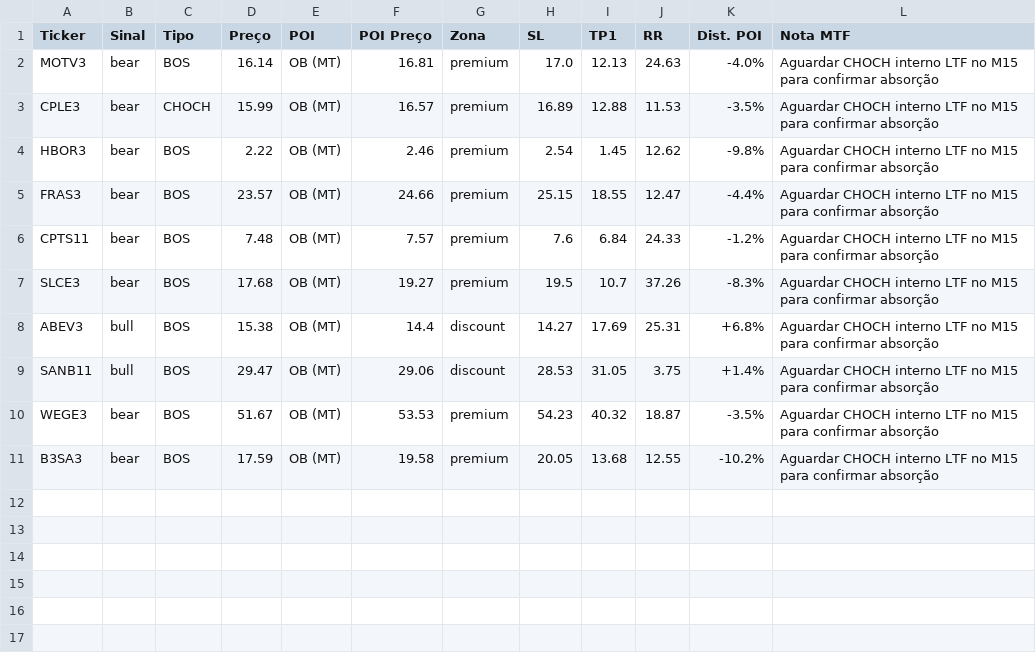
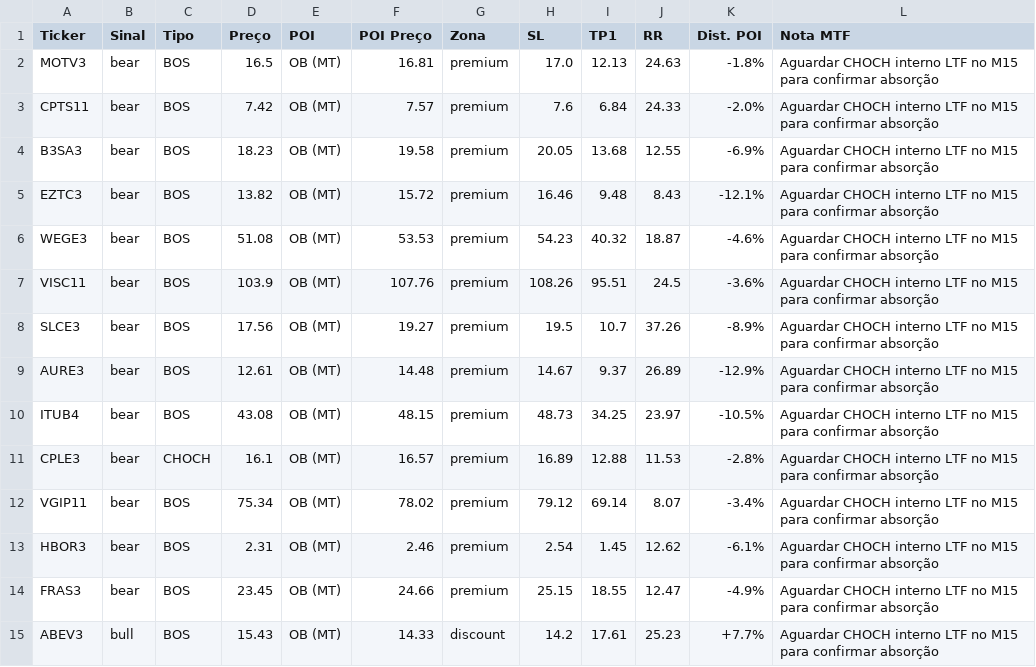
Before and after one commit to julianimmj/SMC-v3.0, a CSV file: latest_scan.csv, drawn as a sheet.

Commit message:
bot: upload resultados diarios [skip ci]

```diff
--- a/latest_scan.csv
+++ b/latest_scan.csv
@@ -1,11 +1,15 @@
 Ticker,Sinal,Tipo,Preço,POI,POI Preço,Zona,SL,TP1,RR,Dist. POI,Nota MTF
-MOTV3,bear,BOS,16.14,OB (MT),16.81,premium,17.0,12.13,24.63,-4.0%,Aguardar CHOCH interno LTF no M15 para confirmar absorção
-CPLE3,bear,CHOCH,15.99,OB (MT),16.57,premium,16.89,12.88,11.53,-3.5%,Aguardar CHOCH interno LTF no M15 para confirmar absorção
-HBOR3,bear,BOS,2.22,OB (MT),2.46,premium,2.54,1.45,12.62,-9.8%,Aguardar CHOCH interno LTF no M15 para confirmar absorção
-FRAS3,bear,BOS,23.57,OB (MT),24.66,premium,25.15,18.55,12.47,-4.4%,Aguardar CHOCH interno LTF no M15 para confirmar absorção
-CPTS11,bear,BOS,7.48,OB (MT),7.57,premium,7.6,6.84,24.33,-1.2%,Aguardar CHOCH interno LTF no M15 para confirmar absorção
-SLCE3,bear,BOS,17.68,OB (MT),19.27,premium,19.5,10.7,37.26,-8.3%,Aguardar CHOCH interno LTF no M15 para confirmar absorção
-ABEV3,bull,BOS,15.38,OB (MT),14.4,discount,14.27,17.69,25.31,+6.8%,Aguardar CHOCH interno LTF no M15 para confirmar absorção
-SANB11,bull,BOS,29.47,OB (MT),29.06,discount,28.53,31.05,3.75,+1.4%,Aguardar CHOCH interno LTF no M15 para confirmar absorção
-WEGE3,bear,BOS,51.67,OB (MT),53.53,premium,54.23,40.32,18.87,-3.5%,Aguardar CHOCH interno LTF no M15 para confirmar absorção
-B3SA3,bear,BOS,17.59,OB (MT),19.58,premium,20.05,13.68,12.55,-10.2%,Aguardar CHOCH interno LTF no M15 para confirmar absorção
+MOTV3,bear,BOS,16.5,OB (MT),16.81,premium,17.0,12.13,24.63,-1.8%,Aguardar CHOCH interno LTF no M15 para confirmar absorção
+CPTS11,bear,BOS,7.42,OB (MT),7.57,premium,7.6,6.84,24.33,-2.0%,Aguardar CHOCH interno LTF no M15 para confirmar absorção
+B3SA3,bear,BOS,18.23,OB (MT),19.58,premium,20.05,13.68,12.55,-6.9%,Aguardar CHOCH interno LTF no M15 para confirmar absorção
+EZTC3,bear,BOS,13.82,OB (MT),15.72,premium,16.46,9.48,8.43,-12.1%,Aguardar CHOCH interno LTF no M15 para confirmar absorção
+WEGE3,bear,BOS,51.08,OB (MT),53.53,premium,54.23,40.32,18.87,-4.6%,Aguardar CHOCH interno LTF no M15 para confirmar absorção
+VISC11,bear,BOS,103.9,OB (MT),107.76,premium,108.26,95.51,24.5,-3.6%,Aguardar CHOCH interno LTF no M15 para confirmar absorção
+SLCE3,bear,BOS,17.56,OB (MT),19.27,premium,19.5,10.7,37.26,-8.9%,Aguardar CHOCH interno LTF no M15 para confirmar absorção
+AURE3,bear,BOS,12.61,OB (MT),14.48,premium,14.67,9.37,26.89,-12.9%,Aguardar CHOCH interno LTF no M15 para confirmar absorção
+ITUB4,bear,BOS,43.08,OB (MT),48.15,premium,48.73,34.25,23.97,-10.5%,Aguardar CHOCH interno LTF no M15 para confirmar absorção
+CPLE3,bear,CHOCH,16.1,OB (MT),16.57,premium,16.89,12.88,11.53,-2.8%,Aguardar CHOCH interno LTF no M15 para confirmar absorção
+VGIP11,bear,BOS,75.34,OB (MT),78.02,premium,79.12,69.14,8.07,-3.4%,Aguardar CHOCH interno LTF no M15 para confirmar absorção
+HBOR3,bear,BOS,2.31,OB (MT),2.46,premium,2.54,1.45,12.62,-6.1%,Aguardar CHOCH interno LTF no M15 para confirmar absorção
+FRAS3,bear,BOS,23.45,OB (MT),24.66,premium,25.15,18.55,12.47,-4.9%,Aguardar CHOCH interno LTF no M15 para confirmar absorção
+ABEV3,bull,BOS,15.43,OB (MT),14.33,discount,14.2,17.61,25.23,+7.7%,Aguardar CHOCH interno LTF no M15 para confirmar absorção
```
